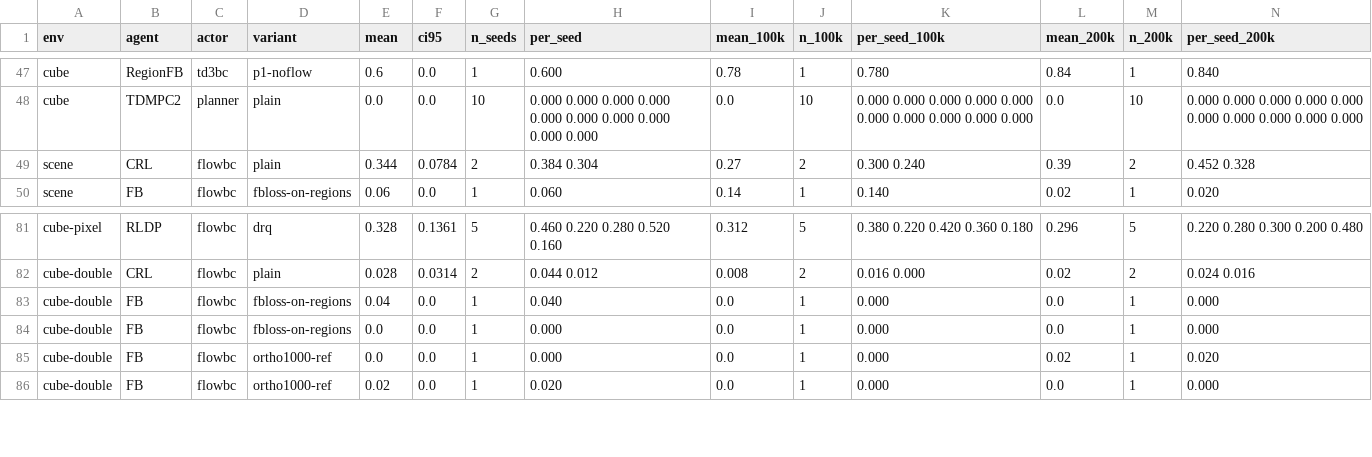
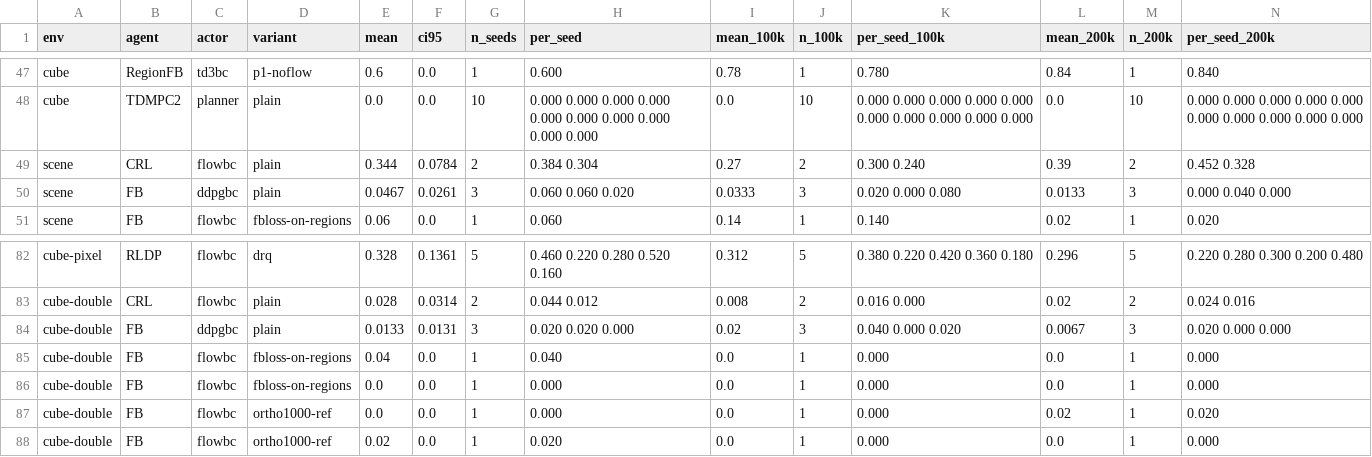
Before and after one commit to amsks/factored-fb-internal, a CSV file: results/summary_agents.csv, drawn as a sheet; only a part is shown, gaps mark what is left out; rows hold the shown columns only; the diff names each change by its address in the sheet, - before the commit and + after, or states it on an @@ line.

```diff
--- a/results/summary_agents.csv
+++ b/results/summary_agents.csv
+row 50: scene | FB | ddpgbc | plain | 0.0467 | 0.0261 | 3 | 0.060 0.060 0.020 | 0.0333 | 3 | 0.020 0.000 0.080 | 0.0133 | 3 | 0.000 0.040 0.000
+row 84: cube-double | FB | ddpgbc | plain | 0.0133 | 0.0131 | 3 | 0.020 0.020 0.000 | 0.02 | 3 | 0.040 0.000 0.020 | 0.0067 | 3 | 0.020 0.000 0.000
```
Also changed, not shown: results/bridge_grafts.csv, 6 other files.
